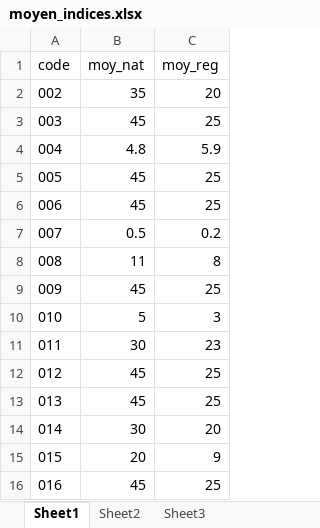
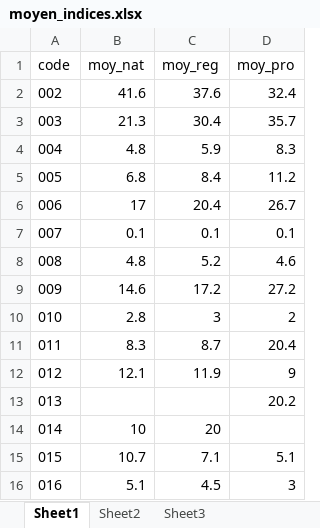
Before and after one commit to DevGIS-BM/Oriental_Geodashboard, an Excel workbook: shared_data/moyen_indices.xlsx, sheet Sheet1, drawn as a sheet; values as stored, in another font and other column widths than the file's, no borders; the diff names each change by its address in the sheet, - before the commit and + after, or states it on an @@ line.

```diff
--- a/shared_data/moyen_indices.xlsx (sheet Sheet1)
+++ b/shared_data/moyen_indices.xlsx (sheet Sheet1)
+column D (moy_pro), rows 2-16: 32.4 | 35.7 | 8.3 | 11.2 | 26.7 | 0.1 | 4.6 | 27.2 | 2 | 20.4 | 9 | 20.2 |  | 5.1 | 3
-B2 (moy_nat): 35
+B2 (moy_nat): 41.6
-C2 (moy_reg): 20
+C2 (moy_reg): 37.6
-B3 (moy_nat): 45
+B3 (moy_nat): 21.3
-C3 (moy_reg): 25
+C3 (moy_reg): 30.4
-B5 (moy_nat): 45
+B5 (moy_nat): 6.8
-C5 (moy_reg): 25
+C5 (moy_reg): 8.4
-B6 (moy_nat): 45
+B6 (moy_nat): 17
-C6 (moy_reg): 25
+C6 (moy_reg): 20.4
-B7 (moy_nat): 0.5
+B7 (moy_nat): 0.1
-C7 (moy_reg): 0.2
+C7 (moy_reg): 0.1
-B8 (moy_nat): 11
+B8 (moy_nat): 4.8
-C8 (moy_reg): 8
+C8 (moy_reg): 5.2
-B9 (moy_nat): 45
+B9 (moy_nat): 14.6
-C9 (moy_reg): 25
+C9 (moy_reg): 17.2
-B10 (moy_nat): 5
+B10 (moy_nat): 2.8
-B11 (moy_nat): 30
+B11 (moy_nat): 8.3
-C11 (moy_reg): 23
+C11 (moy_reg): 8.7
-B12 (moy_nat): 45
+B12 (moy_nat): 12.1
-C12 (moy_reg): 25
+C12 (moy_reg): 11.9
-B13 (moy_nat): 45
+B13 (moy_nat): (empty)
-C13 (moy_reg): 25
+C13 (moy_reg): (empty)
-B14 (moy_nat): 30
+B14 (moy_nat): 10
-B15 (moy_nat): 20
+B15 (moy_nat): 10.7
-C15 (moy_reg): 9
+C15 (moy_reg): 7.1
-B16 (moy_nat): 45
+B16 (moy_nat): 5.1
-C16 (moy_reg): 25
+C16 (moy_reg): 4.5
```
Also changed, not shown: 2 other files.
